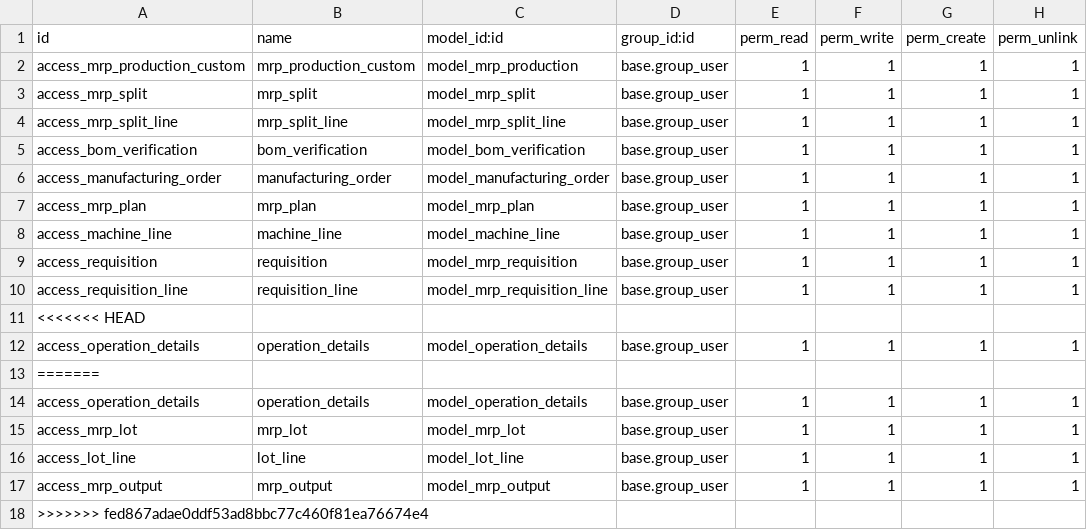
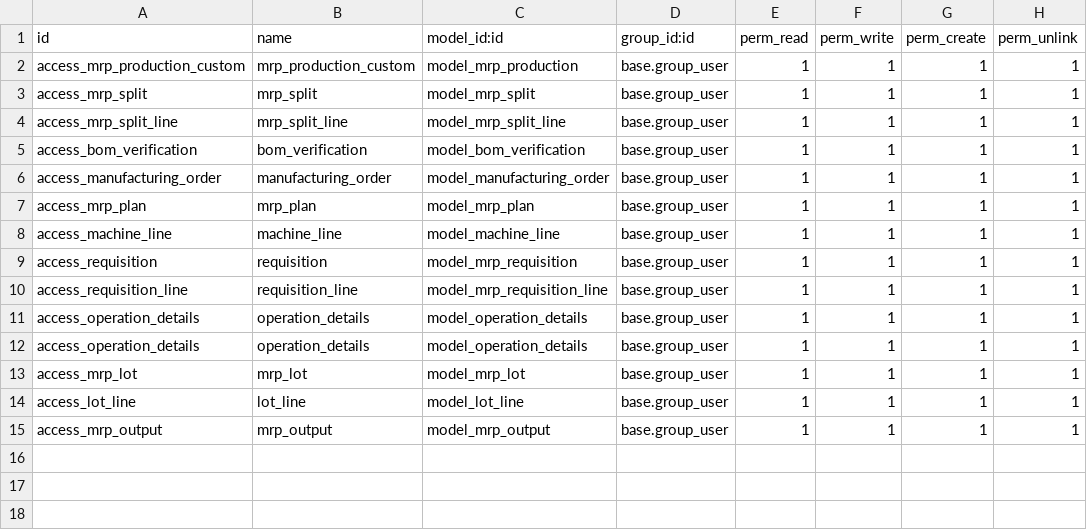
Before and after one commit to masbha-tex/taps, a CSV file: taps_manufacturing/security/ir.model.access.csv, drawn as a sheet; the diff names each change by its address in the sheet, - before the commit and + after, or states it on an @@ line.

```diff
--- a/taps_manufacturing/security/ir.model.access.csv
+++ b/taps_manufacturing/security/ir.model.access.csv
-row 11: <<<<<<< HEAD
-row 13: =======
-row 18: >>>>>>> fed867adae0ddf53ad8bbc77c460f81ea76674e4
```
Also changed, not shown: 1 other file.
